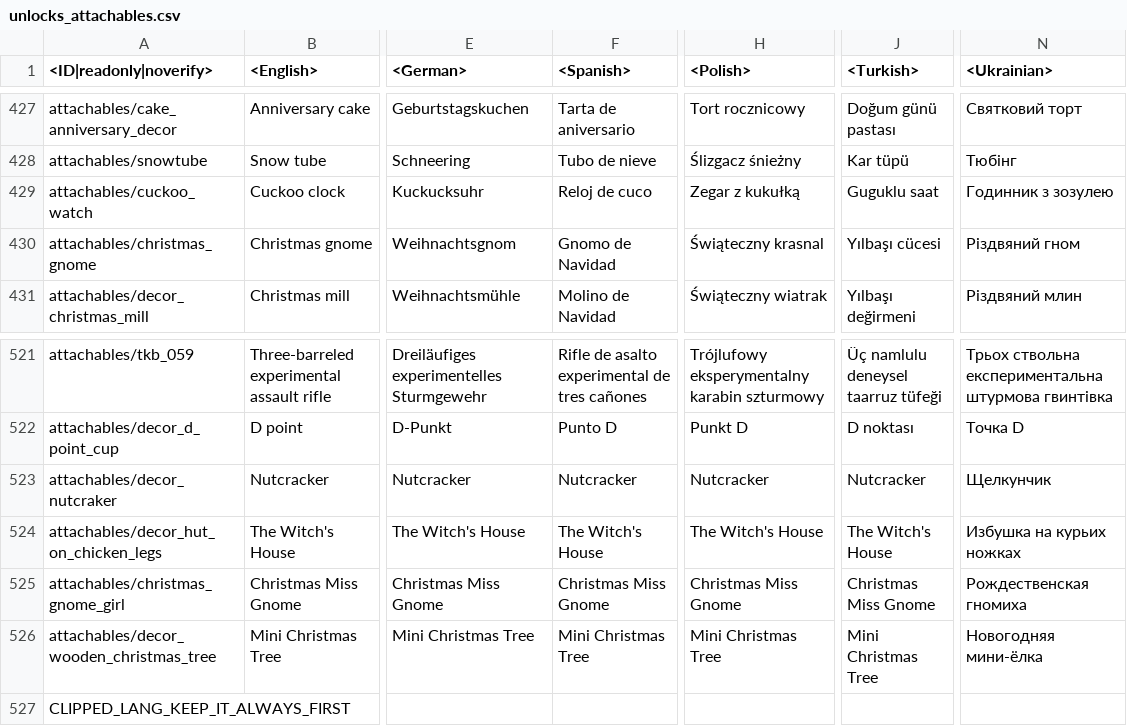
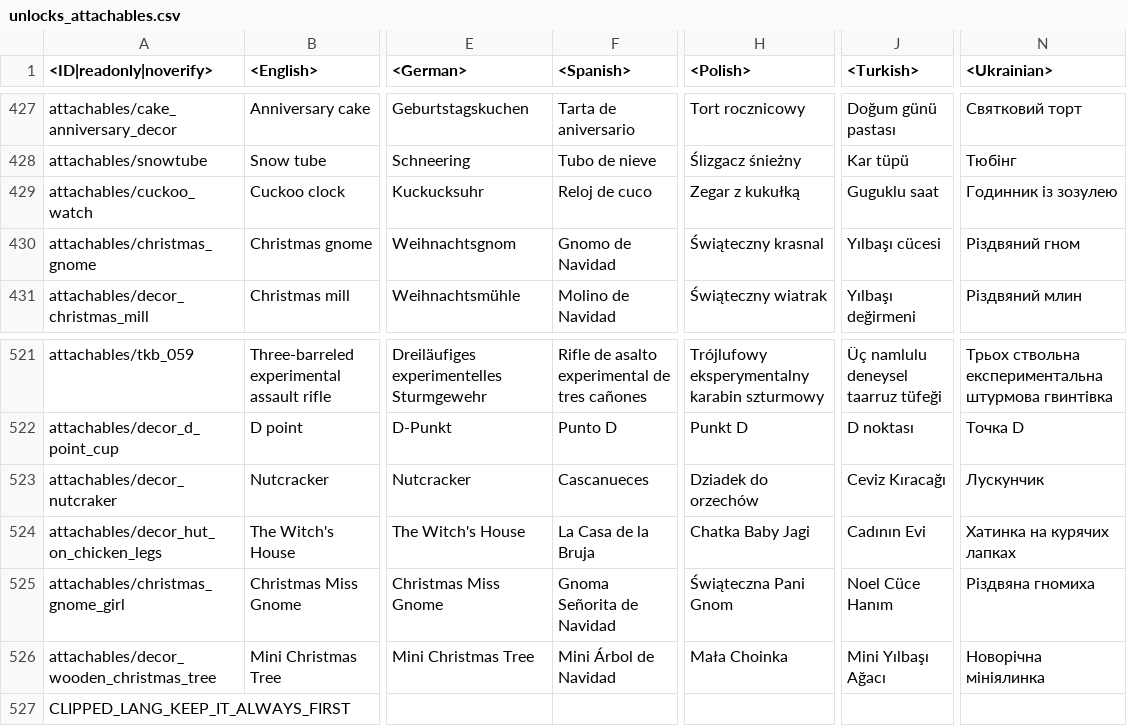
Before and after one commit to leroyonly/warthunder-lang, a CSV file: unlocks_attachables.csv, drawn as a sheet; only a part is shown, gaps mark what is left out; the diff names each change by its address in the sheet, - before the commit and + after, or states it on an @@ line.

```diff
--- a/unlocks_attachables.csv
+++ b/unlocks_attachables.csv
-N429 (<Ukrainian>): Годинник з зозулею
+N429 (<Ukrainian>): Годинник із зозулею
-F523 (<Spanish>): Nutcracker
+F523 (<Spanish>): Cascanueces
-H523 (<Polish>): Nutcracker
+H523 (<Polish>): Dziadek do orzechów
-J523 (<Turkish>): Nutcracker
+J523 (<Turkish>): Ceviz Kıracağı
-N523 (<Ukrainian>): Щелкунчик
+N523 (<Ukrainian>): Лускунчик
-F524 (<Spanish>): The Witch's House
+F524 (<Spanish>): La Casa de la Bruja
-H524 (<Polish>): The Witch's House
+H524 (<Polish>): Chatka Baby Jagi
-J524 (<Turkish>): The Witch's House
+J524 (<Turkish>): Cadının Evi
-N524 (<Ukrainian>): Избушка на курьих ножках
+N524 (<Ukrainian>): Хатинка на курячих лапках
-F525 (<Spanish>): Christmas Miss Gnome
+F525 (<Spanish>): Gnoma Señorita de Navidad
-H525 (<Polish>): Christmas Miss Gnome
+H525 (<Polish>): Świąteczna Pani Gnom
-J525 (<Turkish>): Christmas Miss Gnome
+J525 (<Turkish>): Noel Cüce Hanım
-N525 (<Ukrainian>): Рождественская гномиха
+N525 (<Ukrainian>): Різдвяна гномиха
-F526 (<Spanish>): Mini Christmas Tree
+F526 (<Spanish>): Mini Árbol de Navidad
-H526 (<Polish>): Mini Christmas Tree
+H526 (<Polish>): Mała Choinka
-J526 (<Turkish>): Mini Christmas Tree
+J526 (<Turkish>): Mini Yılbaşı Ağacı
-N526 (<Ukrainian>): Новогодняя мини-ёлка
+N526 (<Ukrainian>): Новорічна мініялинка
```
Also changed, not shown: 5 other files.
